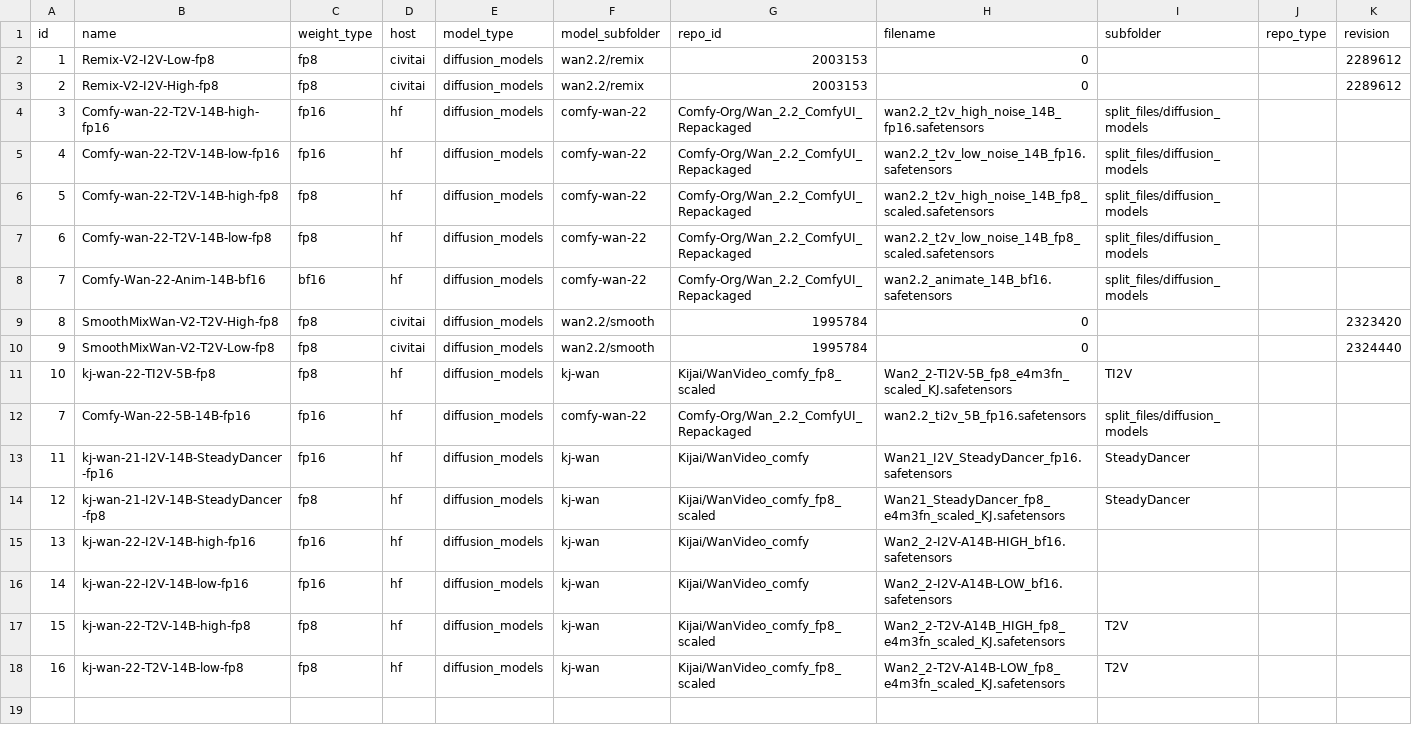
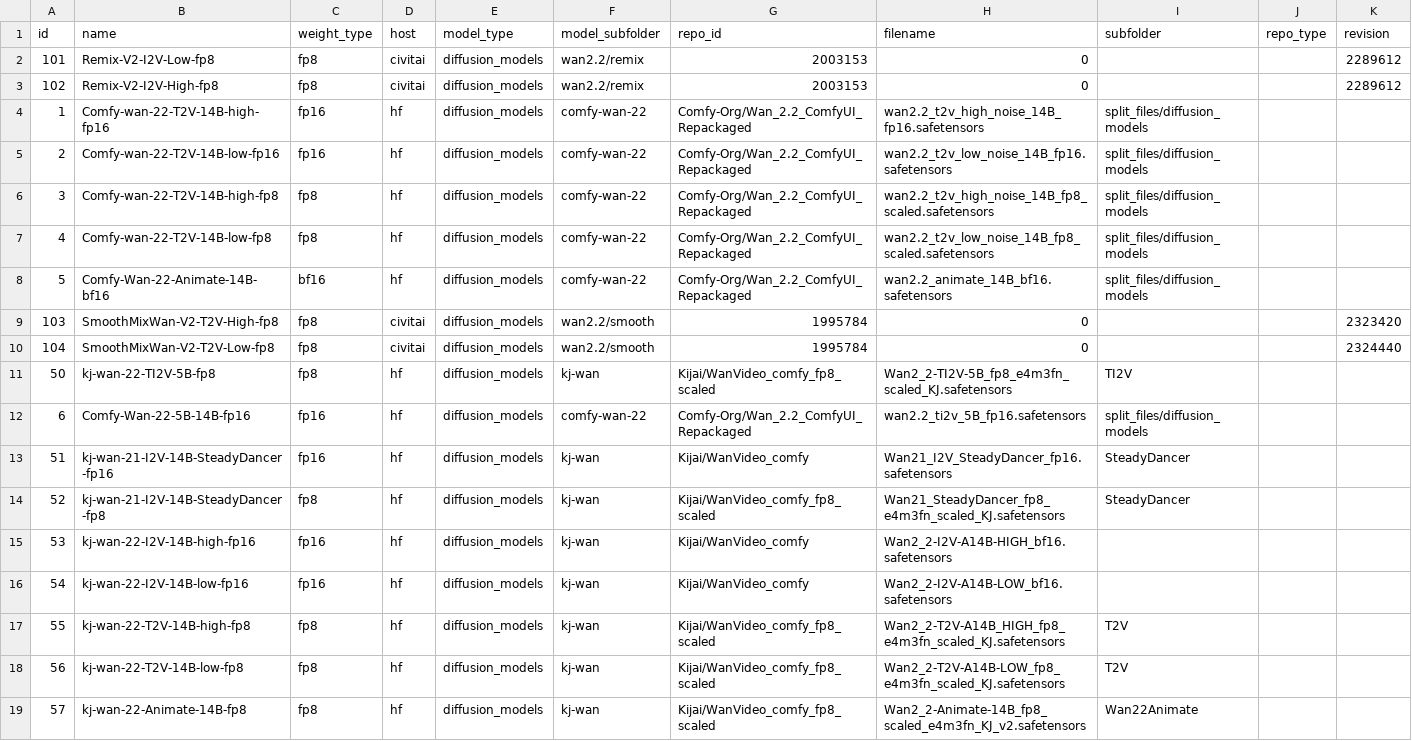
Before and after one commit to nobandegani/comfyui_ino_nodes, a CSV file: data/files/video_models_files.csv, drawn as a sheet.

Commit message:
updated models

```diff
--- a/data/files/video_models_files.csv
+++ b/data/files/video_models_files.csv
@@ -1,18 +1,19 @@
 id,name,weight_type,host,model_type,model_subfolder,repo_id,filename,subfolder,repo_type,revision
-1,Remix-V2-I2V-Low-fp8,fp8,civitai,diffusion_models,wan2.2/remix,2003153,0,,,2289612
-2,Remix-V2-I2V-High-fp8,fp8,civitai,diffusion_models,wan2.2/remix,2003153,0,,,2289612
-3,Comfy-wan-22-T2V-14B-high-fp16,fp16,hf,diffusion_models,comfy-wan-22,Comfy-Org/Wan_2.2_ComfyUI_Repackaged,wan2.2_t2v_high_noise_14B_fp16.safetensors,split_files/diffusion_models,,
-4,Comfy-wan-22-T2V-14B-low-fp16,fp16,hf,diffusion_models,comfy-wan-22,Comfy-Org/Wan_2.2_ComfyUI_Repackaged,wan2.2_t2v_low_noise_14B_fp16.safetensors,split_files/diffusion_models,,
-5,Comfy-wan-22-T2V-14B-high-fp8,fp8,hf,diffusion_models,comfy-wan-22,Comfy-Org/Wan_2.2_ComfyUI_Repackaged,wan2.2_t2v_high_noise_14B_fp8_scaled.safetensors,split_files/diffusion_models,,
-6,Comfy-wan-22-T2V-14B-low-fp8,fp8,hf,diffusion_models,comfy-wan-22,Comfy-Org/Wan_2.2_ComfyUI_Repackaged,wan2.2_t2v_low_noise_14B_fp8_scaled.safetensors,split_files/diffusion_models,,
-7,Comfy-Wan-22-Anim-14B-bf16,bf16,hf,diffusion_models,comfy-wan-22,Comfy-Org/Wan_2.2_ComfyUI_Repackaged,wan2.2_animate_14B_bf16.safetensors,split_files/diffusion_models,,
-8,SmoothMixWan-V2-T2V-High-fp8,fp8,civitai,diffusion_models,wan2.2/smooth,1995784,0,,,2323420
-9,SmoothMixWan-V2-T2V-Low-fp8,fp8,civitai,diffusion_models,wan2.2/smooth,1995784,0,,,2324440
-10,kj-wan-22-TI2V-5B-fp8,fp8,hf,diffusion_models,kj-wan,Kijai/WanVideo_comfy_fp8_scaled,Wan2_2-TI2V-5B_fp8_e4m3fn_scaled_KJ.safetensors,TI2V,,
-7,Comfy-Wan-22-5B-14B-fp16,fp16,hf,diffusion_models,comfy-wan-22,Comfy-Org/Wan_2.2_ComfyUI_Repackaged,wan2.2_ti2v_5B_fp16.safetensors,split_files/diffusion_models,,
-11,kj-wan-21-I2V-14B-SteadyDancer-fp16,fp16,hf,diffusion_models,kj-wan,Kijai/WanVideo_comfy,Wan21_I2V_SteadyDancer_fp16.safetensors,SteadyDancer,,
-12,kj-wan-21-I2V-14B-SteadyDancer-fp8,fp8,hf,diffusion_models,kj-wan,Kijai/WanVideo_comfy_fp8_scaled,Wan21_SteadyDancer_fp8_e4m3fn_scaled_KJ.safetensors,SteadyDancer,,
-13,kj-wan-22-I2V-14B-high-fp16,fp16,hf,diffusion_models,kj-wan,Kijai/WanVideo_comfy,Wan2_2-I2V-A14B-HIGH_bf16.safetensors,"",,
-14,kj-wan-22-I2V-14B-low-fp16,fp16,hf,diffusion_models,kj-wan,Kijai/WanVideo_comfy,Wan2_2-I2V-A14B-LOW_bf16.safetensors,"",,
-15,kj-wan-22-T2V-14B-high-fp8,fp8,hf,diffusion_models,kj-wan,Kijai/WanVideo_comfy_fp8_scaled,Wan2_2-T2V-A14B_HIGH_fp8_e4m3fn_scaled_KJ.safetensors,T2V,,
-16,kj-wan-22-T2V-14B-low-fp8,fp8,hf,diffusion_models,kj-wan,Kijai/WanVideo_comfy_fp8_scaled,Wan2_2-T2V-A14B-LOW_fp8_e4m3fn_scaled_KJ.safetensors,T2V,,
+101,Remix-V2-I2V-Low-fp8,fp8,civitai,diffusion_models,wan2.2/remix,2003153,0,,,2289612
+102,Remix-V2-I2V-High-fp8,fp8,civitai,diffusion_models,wan2.2/remix,2003153,0,,,2289612
+1,Comfy-wan-22-T2V-14B-high-fp16,fp16,hf,diffusion_models,comfy-wan-22,Comfy-Org/Wan_2.2_ComfyUI_Repackaged,wan2.2_t2v_high_noise_14B_fp16.safetensors,split_files/diffusion_models,,
+2,Comfy-wan-22-T2V-14B-low-fp16,fp16,hf,diffusion_models,comfy-wan-22,Comfy-Org/Wan_2.2_ComfyUI_Repackaged,wan2.2_t2v_low_noise_14B_fp16.safetensors,split_files/diffusion_models,,
+3,Comfy-wan-22-T2V-14B-high-fp8,fp8,hf,diffusion_models,comfy-wan-22,Comfy-Org/Wan_2.2_ComfyUI_Repackaged,wan2.2_t2v_high_noise_14B_fp8_scaled.safetensors,split_files/diffusion_models,,
+4,Comfy-wan-22-T2V-14B-low-fp8,fp8,hf,diffusion_models,comfy-wan-22,Comfy-Org/Wan_2.2_ComfyUI_Repackaged,wan2.2_t2v_low_noise_14B_fp8_scaled.safetensors,split_files/diffusion_models,,
+5,Comfy-Wan-22-Animate-14B-bf16,bf16,hf,diffusion_models,comfy-wan-22,Comfy-Org/Wan_2.2_ComfyUI_Repackaged,wan2.2_animate_14B_bf16.safetensors,split_files/diffusion_models,,
+103,SmoothMixWan-V2-T2V-High-fp8,fp8,civitai,diffusion_models,wan2.2/smooth,1995784,0,,,2323420
+104,SmoothMixWan-V2-T2V-Low-fp8,fp8,civitai,diffusion_models,wan2.2/smooth,1995784,0,,,2324440
+50,kj-wan-22-TI2V-5B-fp8,fp8,hf,diffusion_models,kj-wan,Kijai/WanVideo_comfy_fp8_scaled,Wan2_2-TI2V-5B_fp8_e4m3fn_scaled_KJ.safetensors,TI2V,,
+6,Comfy-Wan-22-5B-14B-fp16,fp16,hf,diffusion_models,comfy-wan-22,Comfy-Org/Wan_2.2_ComfyUI_Repackaged,wan2.2_ti2v_5B_fp16.safetensors,split_files/diffusion_models,,
+51,kj-wan-21-I2V-14B-SteadyDancer-fp16,fp16,hf,diffusion_models,kj-wan,Kijai/WanVideo_comfy,Wan21_I2V_SteadyDancer_fp16.safetensors,SteadyDancer,,
+52,kj-wan-21-I2V-14B-SteadyDancer-fp8,fp8,hf,diffusion_models,kj-wan,Kijai/WanVideo_comfy_fp8_scaled,Wan21_SteadyDancer_fp8_e4m3fn_scaled_KJ.safetensors,SteadyDancer,,
+53,kj-wan-22-I2V-14B-high-fp16,fp16,hf,diffusion_models,kj-wan,Kijai/WanVideo_comfy,Wan2_2-I2V-A14B-HIGH_bf16.safetensors,"",,
+54,kj-wan-22-I2V-14B-low-fp16,fp16,hf,diffusion_models,kj-wan,Kijai/WanVideo_comfy,Wan2_2-I2V-A14B-LOW_bf16.safetensors,"",,
+55,kj-wan-22-T2V-14B-high-fp8,fp8,hf,diffusion_models,kj-wan,Kijai/WanVideo_comfy_fp8_scaled,Wan2_2-T2V-A14B_HIGH_fp8_e4m3fn_scaled_KJ.safetensors,T2V,,
+56,kj-wan-22-T2V-14B-low-fp8,fp8,hf,diffusion_models,kj-wan,Kijai/WanVideo_comfy_fp8_scaled,Wan2_2-T2V-A14B-LOW_fp8_e4m3fn_scaled_KJ.safetensors,T2V,,
+57,kj-wan-22-Animate-14B-fp8,fp8,hf,diffusion_models,kj-wan,Kijai/WanVideo_comfy_fp8_scaled,Wan2_2-Animate-14B_fp8_scaled_e4m3fn_KJ_v2.safetensors,Wan22Animate,,
```
Also changed, not shown: data/files/clip_files.csv.
